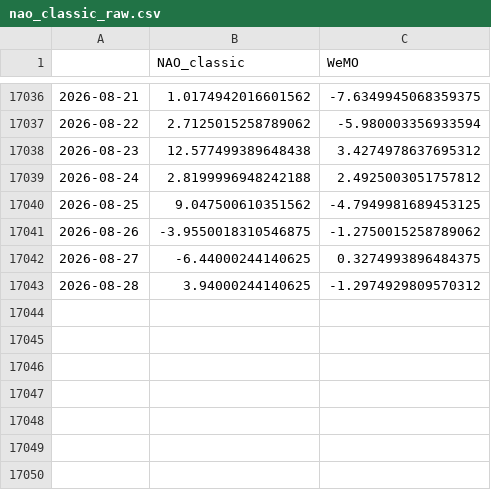
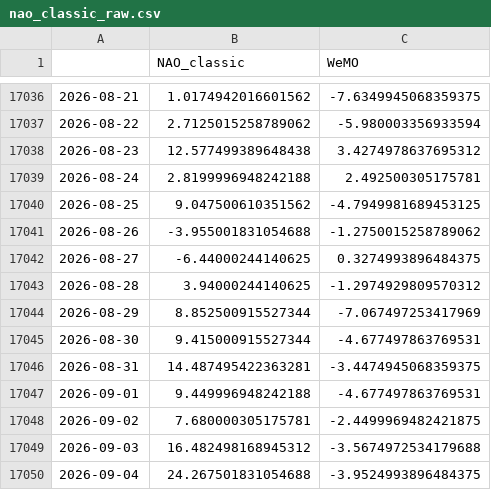
Before and after one commit to linusmagnusson/clint_ts_output, a CSV file: nao_classic_raw.csv, drawn as a sheet; only a part is shown, gaps mark what is left out.

```diff
--- a/nao_classic_raw.csv
+++ b/nao_classic_raw.csv
@@ -17038,6 +17038,13 @@
 2026-08-23,12.577499389648438,3.4274978637695312
-2026-08-24,2.8199996948242188,2.4925003051757812
+2026-08-24,2.8199996948242188,2.492500305175781
 2026-08-25,9.047500610351562,-4.7949981689453125
-2026-08-26,-3.9550018310546875,-1.2750015258789062
+2026-08-26,-3.955001831054688,-1.2750015258789062
 2026-08-27,-6.44000244140625,0.3274993896484375
 2026-08-28,3.94000244140625,-1.2974929809570312
+2026-08-29,8.852500915527344,-7.067497253417969
+2026-08-30,9.415000915527344,-4.677497863769531
+2026-08-31,14.487495422363281,-3.4474945068359375
+2026-09-01,9.449996948242188,-4.677497863769531
+2026-09-02,7.680000305175781,-2.4499969482421875
+2026-09-03,16.482498168945312,-3.5674972534179688
+2026-09-04,24.267501831054688,-3.9524993896484375
```
Also changed, not shown: glob_2t_raw.csv, seas_Euroasia_raw.csv, 12 other files.
